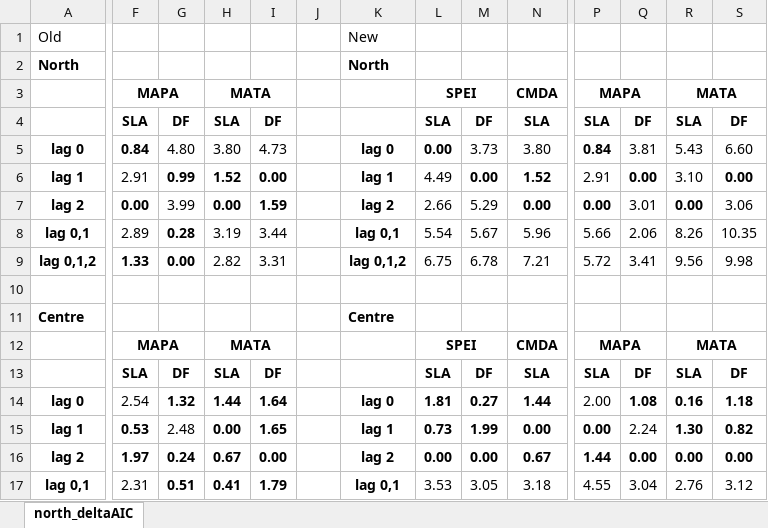
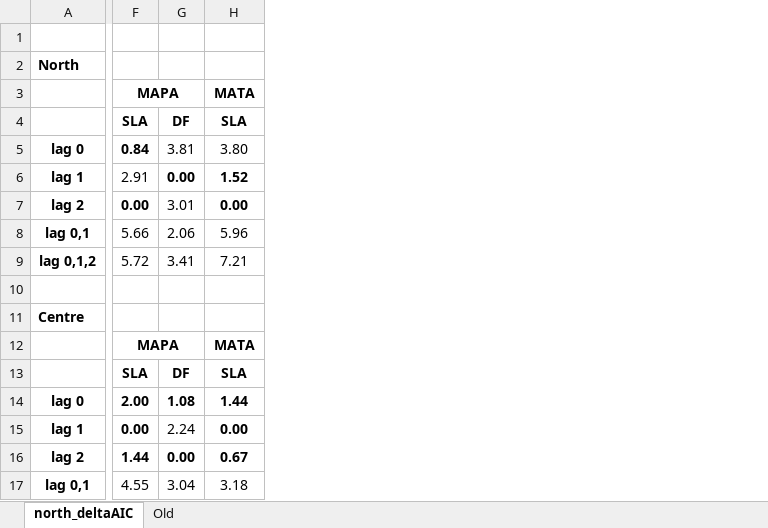
Before and after one commit to anstettd/climate_lag, an Excel workbook: Tables/region_deltaAIC.xlsx, sheet north_deltaAIC, drawn as a sheet; only a part is shown, gaps mark what is left out; values as stored, in another font and other column widths than the file's, no borders; removed rows and columns are numbered as before the commit, all else as after; rows hold the shown columns only; the diff covers the shown part only; the diff names each change by its address in the sheet, - before the commit and + after, or states it on an @@ line.

```diff
--- a/Tables/region_deltaAIC.xlsx (sheet north_deltaAIC)
+++ b/Tables/region_deltaAIC.xlsx (sheet north_deltaAIC)
+sheet tab: Old
-column H, rows 3-17: MATA | SLA | 3.80 | 1.52 | 0.00 | 3.19 | 2.82 |  |  | MATA | SLA | 1.44 | 0.00 | 0.67 | 0.41
-column I, rows 4-17: DF | 4.73 | 0.00 | 1.59 | 3.44 | 3.31 |  |  |  | DF | 1.64 | 1.65 | 0.00 | 1.79
-column J, empty
-column K, rows 1-17: New | North |  |  | lag 0 | lag 1 | lag 2 | lag 0,1 | lag 0,1,2 |  | Centre |  |  | lag 0 | lag 1 | lag 2 | lag 0,1
-column L, rows 3-17: SPEI | SLA | 0.00 | 4.49 | 2.66 | 5.54 | 6.75 |  |  | SPEI | SLA | 1.81 | 0.73 | 0.00 | 3.53
-column M, rows 4-17: DF | 3.73 | 0.00 | 5.29 | 5.67 | 6.78 |  |  |  | DF | 0.27 | 1.99 | 0.00 | 3.05
-column P, rows 3-17: MAPA | SLA | 0.84 | 2.91 | 0.00 | 5.66 | 5.72 |  |  | MAPA | SLA | 2.00 | 0.00 | 1.44 | 4.55
-column Q, rows 4-17: DF | 3.81 | 0.00 | 3.01 | 2.06 | 3.41 |  |  |  | DF | 1.08 | 2.24 | 0.00 | 3.04
-column R, rows 3-17: MATA | SLA | 5.43 | 3.10 | 0.00 | 8.26 | 9.56 |  |  | MATA | SLA | 0.16 | 1.30 | 0.00 | 2.76
-column S, rows 4-17: DF | 6.60 | 0.00 | 3.06 | 10.35 | 9.98 |  |  |  | DF | 1.18 | 0.82 | 0.00 | 3.12
-row 1: Old |  |  |  |  |  | New
+row 1: (empty)
-H3: CMDA
+H3: MATA
-G5: 4.80
+G5: 3.81
-G6: 0.99
+G6: 0.00
-G7: 3.99
+G7: 3.01
-F8: 2.89
+F8: 5.66
-G8: 0.28
+G8: 2.06
-G8 bold: on
+G8 bold: off
-F9: 1.33
+F9: 5.72
-F9:G9 bold: on
+F9:G9 bold: off
-G9: 0.00
+G9: 3.41
-H12: CMDA
+H12: MATA
-F14: 2.54
+F14: 2.00
-F14 bold: off
+F14 bold: on
-G14: 1.32
+G14: 1.08
-F15: 0.53
+F15: 0.00
-G15: 2.48
+G15: 2.24
-F16: 1.97
+F16: 1.44
-G16: 0.24
+G16: 0.00
-F17: 2.31
+F17: 4.55
-G17: 0.51
+G17: 3.04
-G17 bold: on
+G17 bold: off
```
Also changed, not shown: 12 edited cells and cell formats elsewhere in this sheet, 2 other files.
